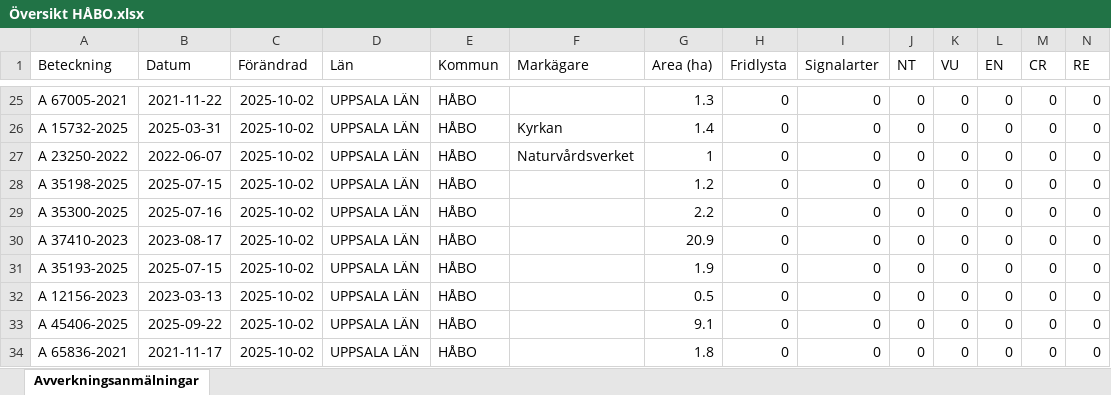
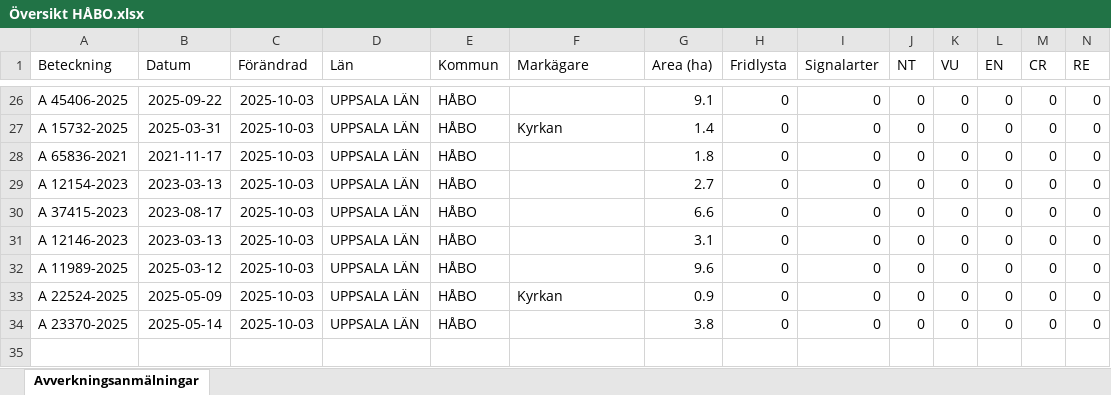
Before and after one commit to klasma/Logging_0305, an Excel workbook: Översikt HÅBO.xlsx, sheet Avverkningsanmälningar, drawn as a sheet; only a part is shown, gaps mark what is left out; values as stored, in another font and other column widths than the file's, no borders; removed rows and columns are numbered as before the commit, all else as after; rows hold the shown columns only; the diff covers the shown part only; the diff names each change by its address in the sheet, - before the commit and + after, or states it on an @@ line.

```diff
--- a/Översikt HÅBO.xlsx (sheet Avverkningsanmälningar)
+++ b/Översikt HÅBO.xlsx (sheet Avverkningsanmälningar)
-A26 (Beteckning): A 67005-2021
+A26 (Beteckning): A 45406-2025
-B26 (Datum): 2021-11-22
+B26 (Datum): 2025-09-22
-C26:C27 (Förändrad): 2025-10-02
+C26:C27 (Förändrad): 2025-10-03
-G26 (Area (ha)): 1.3
+G26 (Area (ha)): 9.1
-row 27: A 23250-2022 | 2022-06-07 | 2025-10-02 | UPPSALA LÄN | HÅBO | Naturvårdsverket | 1 | 0 | 0 | 0 | 0 | 0 | 0 | 0
-A28 (Beteckning): A 35198-2025
+A28 (Beteckning): A 65836-2021
-B28 (Datum): 2025-07-15
+B28 (Datum): 2021-11-17
-C28:C34 (Förändrad): 2025-10-02
+C28:C34 (Förändrad): 2025-10-03
-G28 (Area (ha)): 1.2
+G28 (Area (ha)): 1.8
-A29 (Beteckning): A 35300-2025
+A29 (Beteckning): A 12154-2023
-B29 (Datum): 2025-07-16
+B29 (Datum): 2023-03-13
-G29 (Area (ha)): 2.2
+G29 (Area (ha)): 2.7
-A30 (Beteckning): A 37410-2023
+A30 (Beteckning): A 37415-2023
-G30 (Area (ha)): 20.9
+G30 (Area (ha)): 6.6
-A31 (Beteckning): A 35193-2025
+A31 (Beteckning): A 12146-2023
-B31 (Datum): 2025-07-15
+B31 (Datum): 2023-03-13
-G31 (Area (ha)): 1.9
+G31 (Area (ha)): 3.1
-A32 (Beteckning): A 12156-2023
+A32 (Beteckning): A 11989-2025
-B32 (Datum): 2023-03-13
+B32 (Datum): 2025-03-12
-G32 (Area (ha)): 0.5
+G32 (Area (ha)): 9.6
-A33 (Beteckning): A 45406-2025
+A33 (Beteckning): A 22524-2025
-B33 (Datum): 2025-09-22
+B33 (Datum): 2025-05-09
-F33 (Markägare): (empty)
+F33 (Markägare): Kyrkan
-G33 (Area (ha)): 9.1
+G33 (Area (ha)): 0.9
-A34 (Beteckning): A 65836-2021
+A34 (Beteckning): A 23370-2025
-B34 (Datum): 2021-11-17
+B34 (Datum): 2025-05-14
-G34 (Area (ha)): 1.8
+G34 (Area (ha)): 3.8
```
Also changed, not shown: 5 added rows, 4 removed rows and 33 edited cells elsewhere in this sheet, artfynd/A 22010-2025 artfynd.xlsx, artfynd/A 35046-2025 artfynd.xlsx, 56 other files.
